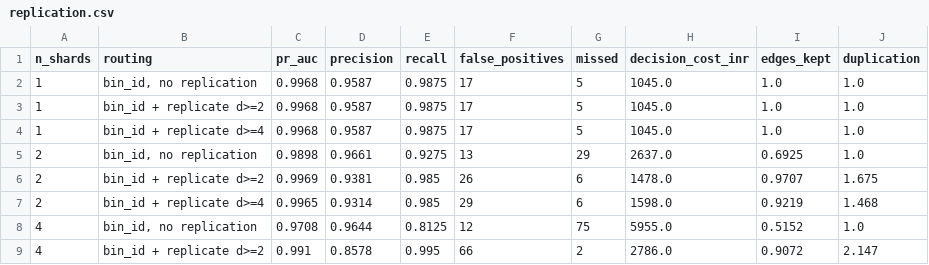
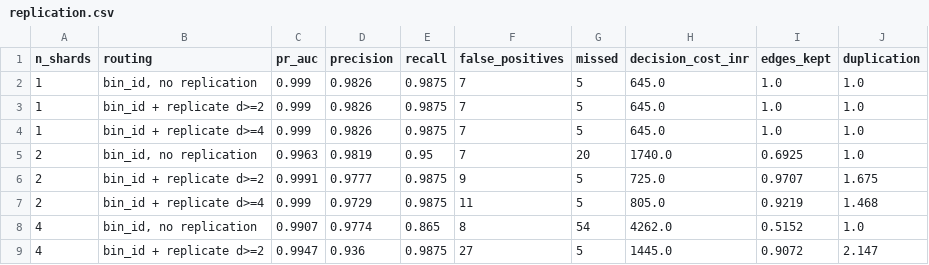
Before and after one commit to Yashasm18/koronis, a CSV file: results/replication.csv, drawn as a sheet; only a part is shown; the diff covers the shown part only.

```diff
--- a/results/replication.csv
+++ b/results/replication.csv
@@ -1,9 +1,9 @@
 n_shards,routing,pr_auc,precision,recall,false_positives,missed,decision_cost_inr,edges_kept,duplication
-1,"bin_id, no replication",0.9968,0.9587,0.9875,17,5,1045.0,1.0,1.0
-1,bin_id + replicate d>=2,0.9968,0.9587,0.9875,17,5,1045.0,1.0,1.0
-1,bin_id + replicate d>=4,0.9968,0.9587,0.9875,17,5,1045.0,1.0,1.0
-2,"bin_id, no replication",0.9898,0.9661,0.9275,13,29,2637.0,0.6925,1.0
-2,bin_id + replicate d>=2,0.9969,0.9381,0.985,26,6,1478.0,0.9707,1.675
-2,bin_id + replicate d>=4,0.9965,0.9314,0.985,29,6,1598.0,0.9219,1.468
-4,"bin_id, no replication",0.9708,0.9644,0.8125,12,75,5955.0,0.5152,1.0
-4,bin_id + replicate d>=2,0.991,0.8578,0.995,66,2,2786.0,0.9072,2.147
+1,"bin_id, no replication",0.999,0.9826,0.9875,7,5,645.0,1.0,1.0
+1,bin_id + replicate d>=2,0.999,0.9826,0.9875,7,5,645.0,1.0,1.0
+1,bin_id + replicate d>=4,0.999,0.9826,0.9875,7,5,645.0,1.0,1.0
+2,"bin_id, no replication",0.9963,0.9819,0.95,7,20,1740.0,0.6925,1.0
+2,bin_id + replicate d>=2,0.9991,0.9777,0.9875,9,5,725.0,0.9707,1.675
+2,bin_id + replicate d>=4,0.999,0.9729,0.9875,11,5,805.0,0.9219,1.468
+4,"bin_id, no replication",0.9907,0.9774,0.865,8,54,4262.0,0.5152,1.0
+4,bin_id + replicate d>=2,0.9947,0.936,0.9875,27,5,1445.0,0.9072,2.147
```
Also changed, not shown: 42 edited cells elsewhere in this file, results/aperture.csv, results/architecture_raw.csv, 42 other files.
